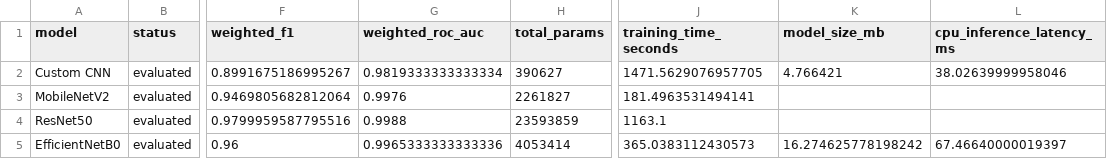
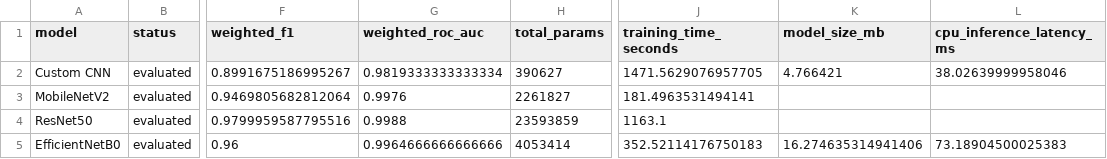
Before and after one commit to Y04Assignments/plant-disease-classification, a CSV file: results/master_comparison_draft.csv, drawn as a sheet; only a part is shown, gaps mark what is left out; the diff names each change by its address in the sheet, - before the commit and + after, or states it on an @@ line.

```diff
--- a/results/master_comparison_draft.csv
+++ b/results/master_comparison_draft.csv
-G5 (weighted_roc_auc): 0.9965333333333336
+G5 (weighted_roc_auc): 0.9964666666666666
-J5 (training_time_seconds): 365.0383112430573
+J5 (training_time_seconds): 352.52114176750183
-K5 (model_size_mb): 16.274625778198242
+K5 (model_size_mb): 16.274635314941406
-L5 (cpu_inference_latency_ms): 67.46640000019397
+L5 (cpu_inference_latency_ms): 73.18904500025383
```
Also changed, not shown: results/efficientnetb0_experiment_comparison.csv, results/efficientnetb0_final_results.csv, 8 other files.
